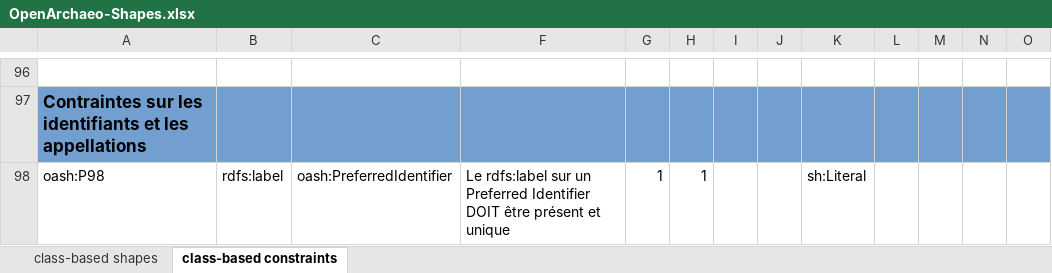
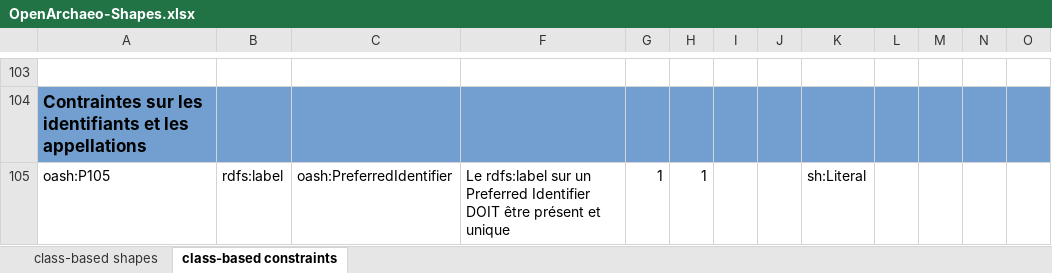
Before and after one commit to sparna-git/masa-git, an Excel workbook: federation/src/main/webapp/theme-default/shapes/OpenArchaeo-Shapes.xlsx, sheet class-based constraints, drawn as a sheet; only a part is shown, gaps mark what is left out; values as stored, in another font and other column widths than the file's, no borders; addresses are those after the commit; the diff covers the shown part only; the diff names each change by its address in the sheet, - before the commit and + after, or states it on an @@ line.

```diff
--- a/federation/src/main/webapp/theme-default/shapes/OpenArchaeo-Shapes.xlsx (sheet class-based constraints)
+++ b/federation/src/main/webapp/theme-default/shapes/OpenArchaeo-Shapes.xlsx (sheet class-based constraints)
-A105: oash:P98
+A105: oash:P105
```
Also changed, not shown: 7 added rows and 68 edited cells elsewhere in this sheet, formulas that keep their value, 1 other file.
